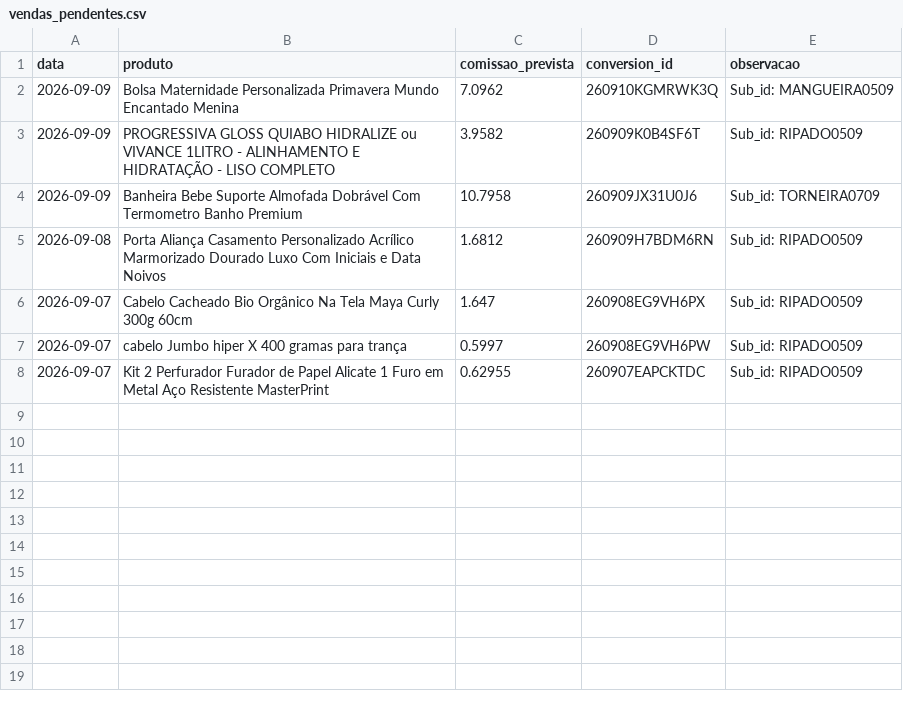
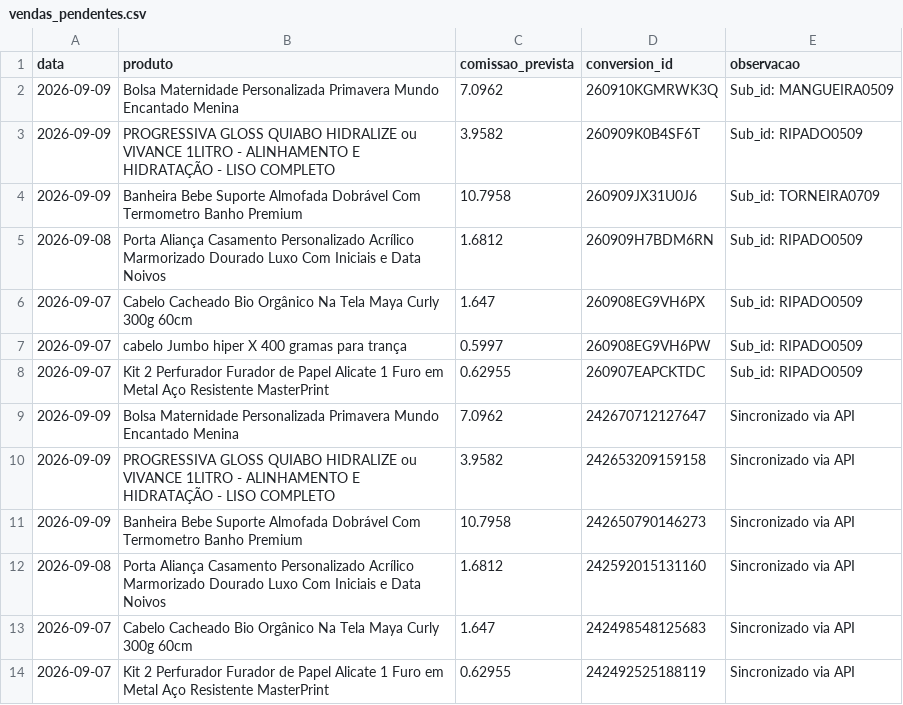
Before and after one commit to pcollichio/AGENTE-SHOPEE, a CSV file: cockpit-shopee/financeiro/vendas_pendentes.csv, drawn as a sheet.

```diff
--- a/cockpit-shopee/financeiro/vendas_pendentes.csv
+++ b/cockpit-shopee/financeiro/vendas_pendentes.csv
@@ -8 +8,7 @@ data,produto,comissao_prevista,conversion_id,observacao
 2026-09-07,Kit 2 Perfurador Furador de Papel Alicate 1 Furo em Metal Aço Resistente MasterPrint,0.62955,260907EAPCKTDC,Sub_id: RIPADO0509
+2026-09-09,Bolsa Maternidade Personalizada Primavera Mundo Encantado Menina,7.0962,242670712127647,Sincronizado via API
+2026-09-09,PROGRESSIVA GLOSS QUIABO HIDRALIZE ou VIVANCE 1LITRO - ALINHAMENTO E HIDRATAÇÃO - LISO COMPLETO,3.9582,242653209159158,Sincronizado via API
+2026-09-09,Banheira Bebe Suporte Almofada Dobrável Com Termometro Banho Premium,10.7958,242650790146273,Sincronizado via API
+2026-09-08,Porta Aliança Casamento Personalizado Acrílico Marmorizado Dourado Luxo Com Iniciais e Data Noivos,1.6812,242592015131160,Sincronizado via API
+2026-09-07,Cabelo Cacheado Bio Orgânico Na Tela Maya Curly 300g 60cm,1.647,242498548125683,Sincronizado via API
+2026-09-07,Kit 2 Perfurador Furador de Papel Alicate 1 Furo em Metal Aço Resistente MasterPrint,0.62955,242492525188119,Sincronizado via API
```
Also changed, not shown: cockpit-shopee/financeiro/vendas_shopee.csv, 6 other files.
